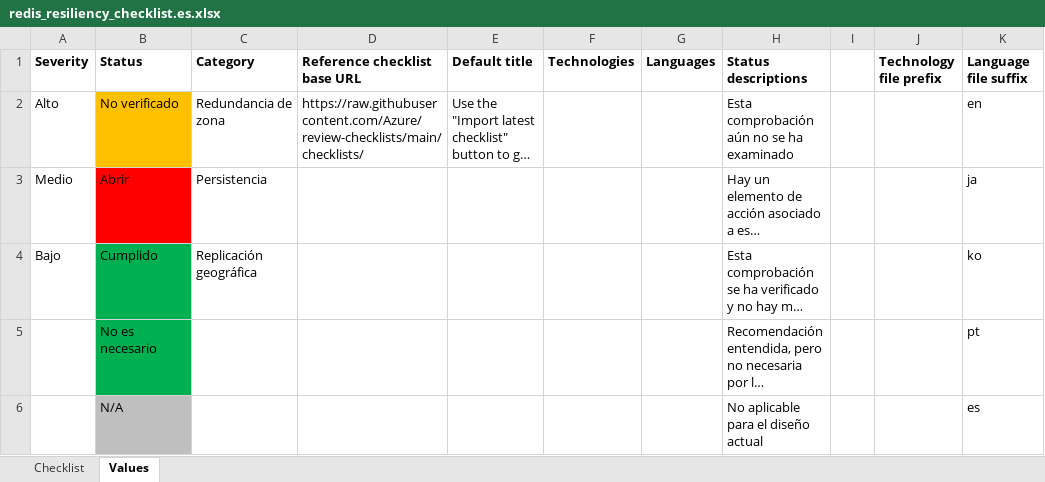
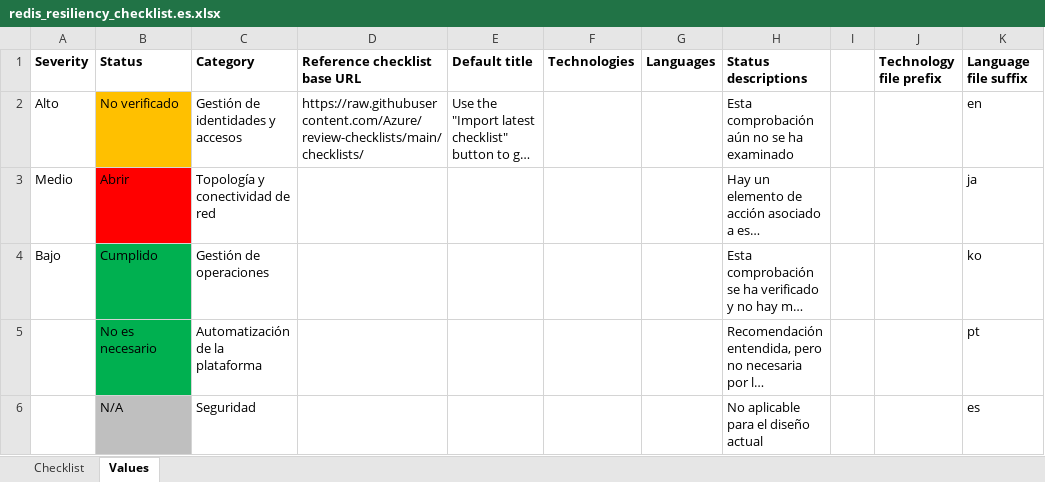
Before and after one commit to Azure/review-checklists, an Excel workbook: spreadsheet/macrofree/redis_resiliency_checklist.es.xlsx, sheet Values, drawn as a sheet; long unchanged cells end in …; values as stored, in another font and other column widths than the file's, no borders; the diff names each change by its address in the sheet, - before the commit and + after, or states it on an @@ line.

```diff
--- a/spreadsheet/macrofree/redis_resiliency_checklist.es.xlsx (sheet Values)
+++ b/spreadsheet/macrofree/redis_resiliency_checklist.es.xlsx (sheet Values)
-C2 (Category): Redundancia de zona
+C2 (Category): Gestión de identidades y accesos
-C3 (Category): Persistencia
+C3 (Category): Topología y conectividad de red
-C4 (Category): Replicación geográfica
+C4 (Category): Gestión de operaciones
-C5 (Category): (empty)
+C5 (Category): Automatización de la plataforma
-C6 (Category): (empty)
+C6 (Category): Seguridad
```
Also changed, not shown: sheet Checklist, spreadsheet/macrofree/checklist.en.master.xlsx, spreadsheet/macrofree/redis_resiliency_checklist.ja.xlsx, 45 other files.
